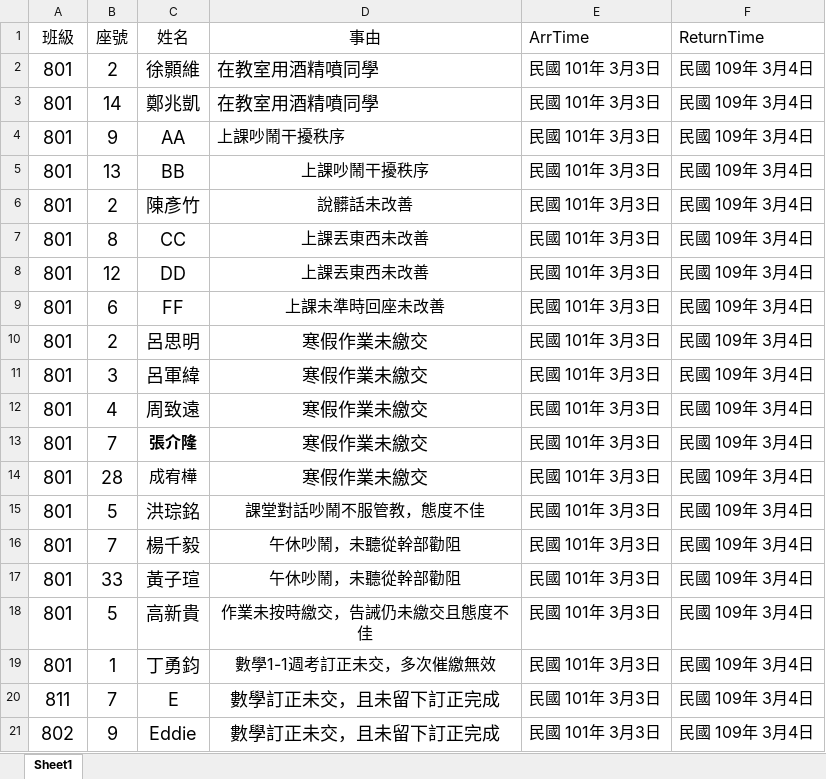
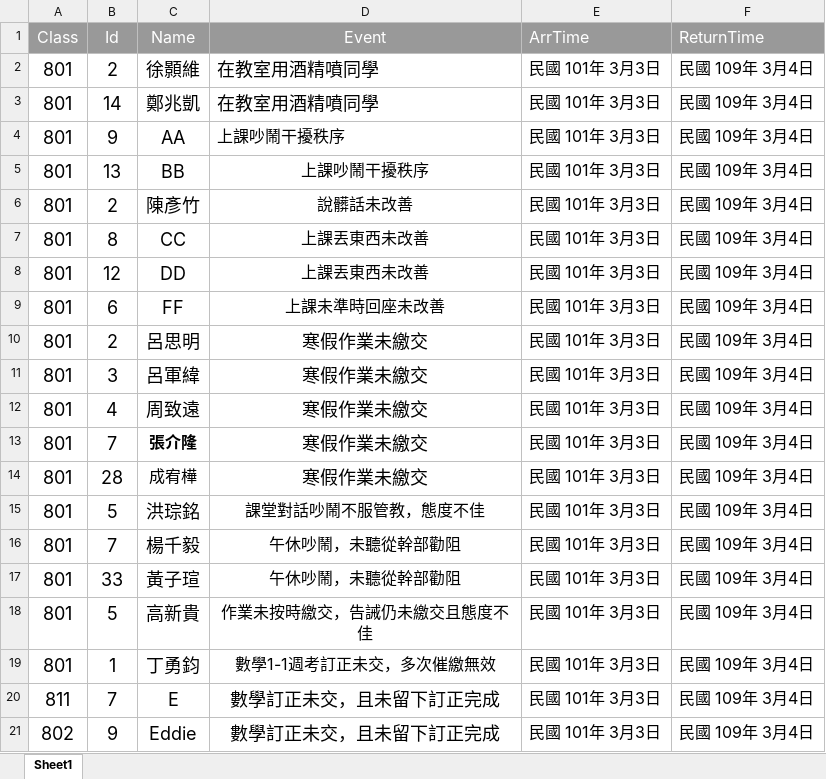
Before and after one commit to EddieYY/HC_Holiday, an Excel workbook: Data/excel.xlsx, sheet Sheet1, drawn as a sheet; values as stored, in another font and other column widths than the file's, no borders; charts and pictures not drawn; removed rows and columns are numbered as before the commit, all else as after; the diff names each change by its address in the sheet, - before the commit and + after, or states it on an @@ line.

Commit message:
update excel example

```diff
--- a/Data/excel.xlsx (sheet Sheet1)
+++ b/Data/excel.xlsx (sheet Sheet1)
-row 1: 班級 | 座號 | 姓名 | 事由 | ArrTime | ReturnTime
+row 1: Class | Id | Name | Event | ArrTime | ReturnTime
```
